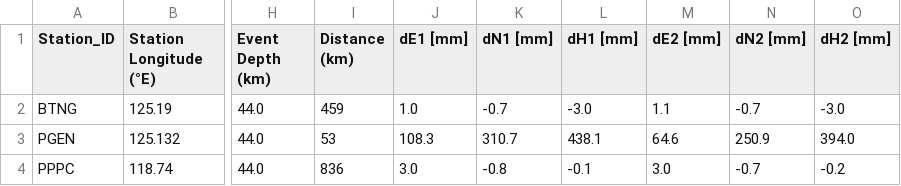
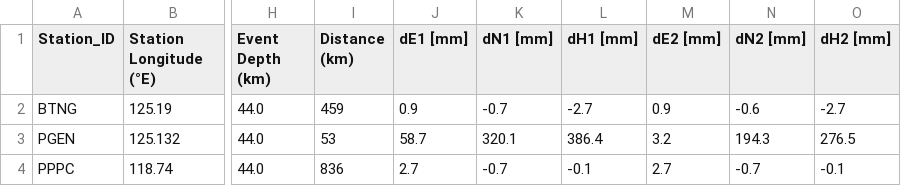
Before and after one commit to bvb000/DiplomaThesis, a CSV file: IGSverify/Philippines_M7.8_2026-06-07 233742.csv, drawn as a sheet; only a part is shown, gaps mark what is left out; the diff names each change by its address in the sheet, - before the commit and + after, or states it on an @@ line.

```diff
--- a/IGSverify/Philippines_M7.8_2026-06-07 233742.csv
+++ b/IGSverify/Philippines_M7.8_2026-06-07 233742.csv
-J2 (dE1 [mm]): 1.0
+J2 (dE1 [mm]): 0.9
-L2 (dH1 [mm]): -3.0
+L2 (dH1 [mm]): -2.7
-M2 (dE2 [mm]): 1.1
+M2 (dE2 [mm]): 0.9
-N2 (dN2 [mm]): -0.7
+N2 (dN2 [mm]): -0.6
-O2 (dH2 [mm]): -3.0
+O2 (dH2 [mm]): -2.7
-J3 (dE1 [mm]): 108.3
+J3 (dE1 [mm]): 58.7
-K3 (dN1 [mm]): 310.7
+K3 (dN1 [mm]): 320.1
-L3 (dH1 [mm]): 438.1
+L3 (dH1 [mm]): 386.4
-M3 (dE2 [mm]): 64.6
+M3 (dE2 [mm]): 3.2
-N3 (dN2 [mm]): 250.9
+N3 (dN2 [mm]): 194.3
-O3 (dH2 [mm]): 394.0
+O3 (dH2 [mm]): 276.5
-J4 (dE1 [mm]): 3.0
+J4 (dE1 [mm]): 2.7
-K4 (dN1 [mm]): -0.8
+K4 (dN1 [mm]): -0.7
-M4 (dE2 [mm]): 3.0
+M4 (dE2 [mm]): 2.7
-O4 (dH2 [mm]): -0.2
+O4 (dH2 [mm]): -0.1
```
Also changed, not shown: IGSverify/DrakePassage_M7.5_2025-05-02 125826.csv, IGSverify/Honduras_M7.6_2025-02-08 232314.csv, 4 other files.
